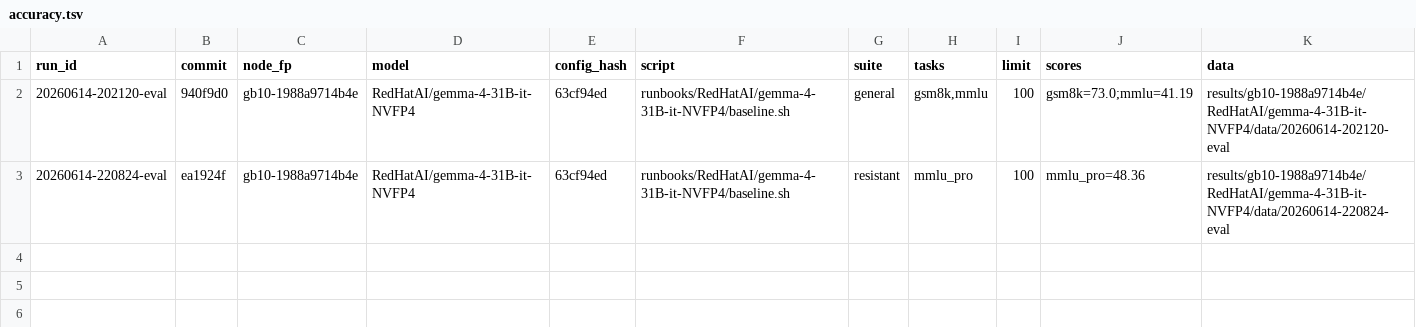
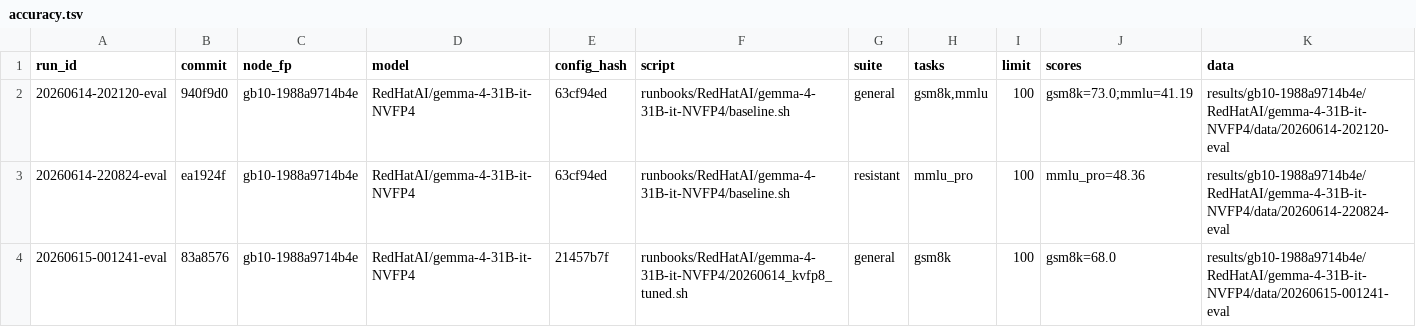
Before and after one commit to josephkern/autohomelab, a TSV file: results/gb10-1988a9714b4e/RedHatAI/gemma-4-31B-it-NVFP4/accuracy.tsv, drawn as a sheet; the diff names each change by its address in the sheet, - before the commit and + after, or states it on an @@ line.

```diff
--- a/results/gb10-1988a9714b4e/RedHatAI/gemma-4-31B-it-NVFP4/accuracy.tsv
+++ b/results/gb10-1988a9714b4e/RedHatAI/gemma-4-31B-it-NVFP4/accuracy.tsv
+row 4: 20260615-001241-eval | 83a8576 | gb10-1988a9714b4e | RedHatAI/gemma-4-31B-it-NVFP4 | 21457b7f | runbooks/RedHatAI/gemma-4-31B-it-NVFP4/20260614_kvfp8_tuned.sh | general | gsm8k | 100 | gsm8k=68.0 | results/gb10-1988a9714b4e/RedHatAI/gemma-4-31B-it-NVFP4/data/20260615-001241-eval
```
Also changed, not shown: results/gb10-1988a9714b4e/RedHatAI/gemma-4-31B-it-NVFP4/results.tsv, 1 other file.
